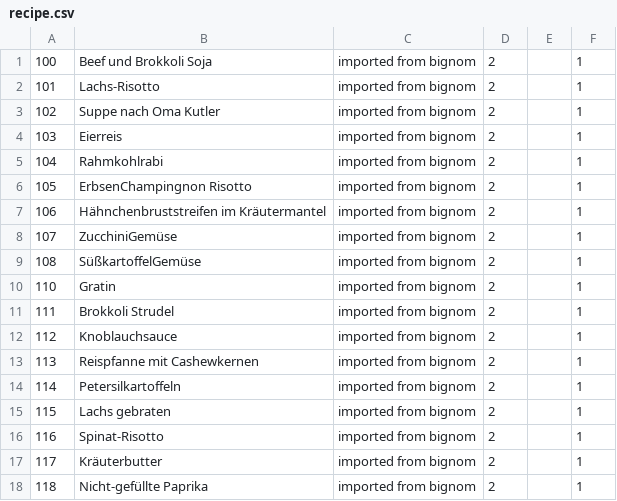
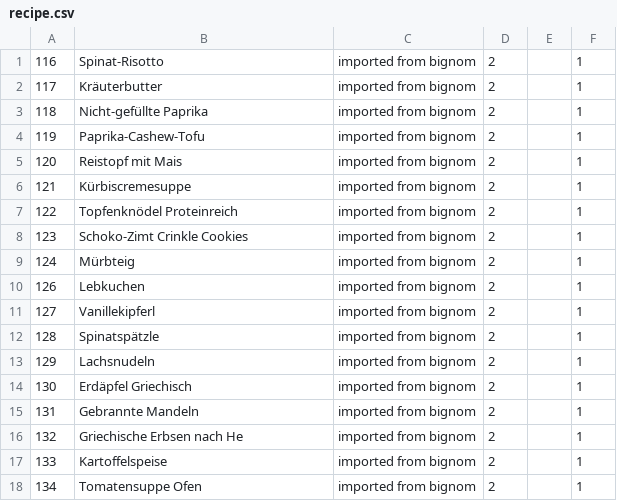
Before and after one commit to Tomoya-Hagen/SEPR-Group-project-Fork-and-Flavor, a CSV file: backend/src/main/resources/nochNichtAufbereitet/recipe.csv, drawn as a sheet; only a part is shown; the shorter side is filled out with more unchanged rows; the diff names each change by its address in the sheet, - before the commit and + after, or states it on an @@ line.

```diff
--- a/backend/src/main/resources/nochNichtAufbereitet/recipe.csv
+++ b/backend/src/main/resources/nochNichtAufbereitet/recipe.csv
-row 1: 100 | Beef und Brokkoli Soja | imported from bignom | 2 |  | 1
-row 2: 101 | Lachs-Risotto | imported from bignom | 2 |  | 1
-row 3: 102 | Suppe nach Oma Kutler | imported from bignom | 2 |  | 1
-row 4: 103 | Eierreis | imported from bignom | 2 |  | 1
-row 5: 104 | Rahmkohlrabi | imported from bignom | 2 |  | 1
-row 6: 105 | ErbsenChampingnon Risotto | imported from bignom | 2 |  | 1
-row 7: 106 | Hähnchenbruststreifen im Kräutermantel | imported from bignom | 2 |  | 1
-row 8: 107 | ZucchiniGemüse | imported from bignom | 2 |  | 1
-row 9: 108 | SüßkartoffelGemüse | imported from bignom | 2 |  | 1
-row 10: 110 | Gratin | imported from bignom | 2 |  | 1
-row 11: 111 | Brokkoli Strudel | imported from bignom | 2 |  | 1
-row 12: 112 | Knoblauchsauce | imported from bignom | 2 |  | 1
-row 13: 113 | Reispfanne mit Cashewkernen | imported from bignom | 2 |  | 1
-row 14: 114 | Petersilkartoffeln | imported from bignom | 2 |  | 1
-row 15: 115 | Lachs gebraten | imported from bignom | 2 |  | 1
```
Also changed, not shown: backend/src/main/resources/nochNichtAufbereitet/recipeIngredients.csv, backend/src/main/resources/nochNichtAufbereitet/recipeSteps.csv, 5 other files.
